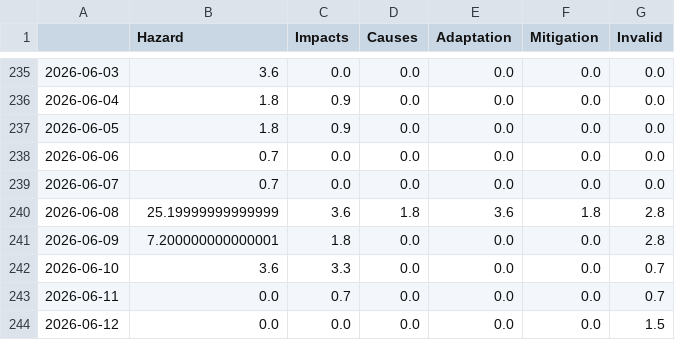
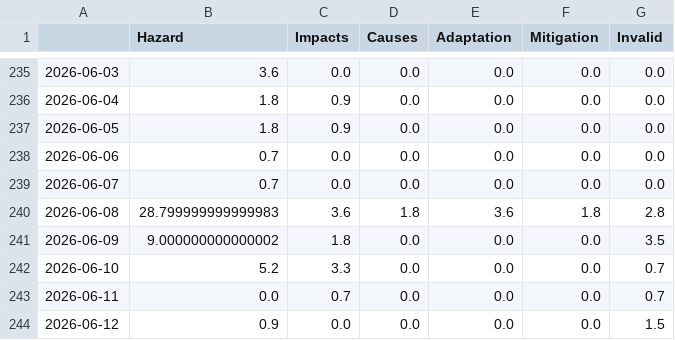
Before and after one commit to tg-news/EarthquakeIsComing, a CSV file: csv/topics_date.csv, drawn as a sheet; only a part is shown, gaps mark what is left out.

```diff
--- a/csv/topics_date.csv
+++ b/csv/topics_date.csv
@@ -239,6 +239,6 @@
 2026-06-07,0.7,0.0,0.0,0.0,0.0,0.0
-2026-06-08,25.19999999999999,3.6,1.8,3.6,1.8,2.8
-2026-06-09,7.200000000000001,1.8,0.0,0.0,0.0,2.8
-2026-06-10,3.6,3.3,0.0,0.0,0.0,0.7
+2026-06-08,28.799999999999983,3.6,1.8,3.6,1.8,2.8
+2026-06-09,9.000000000000002,1.8,0.0,0.0,0.0,3.5
+2026-06-10,5.2,3.3,0.0,0.0,0.0,0.7
 2026-06-11,0.0,0.7,0.0,0.0,0.0,0.7
-2026-06-12,0.0,0.0,0.0,0.0,0.0,1.5
+2026-06-12,0.9,0.0,0.0,0.0,0.0,1.5
```
Also changed, not shown: 9 other files.
